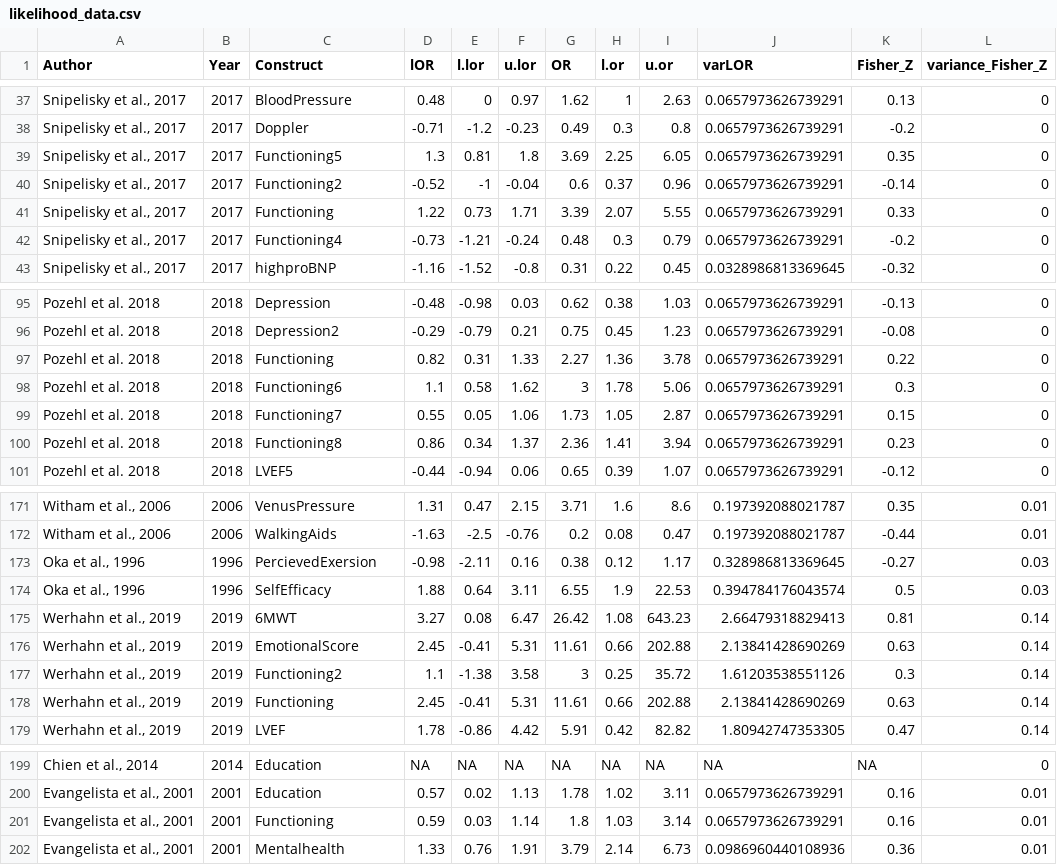
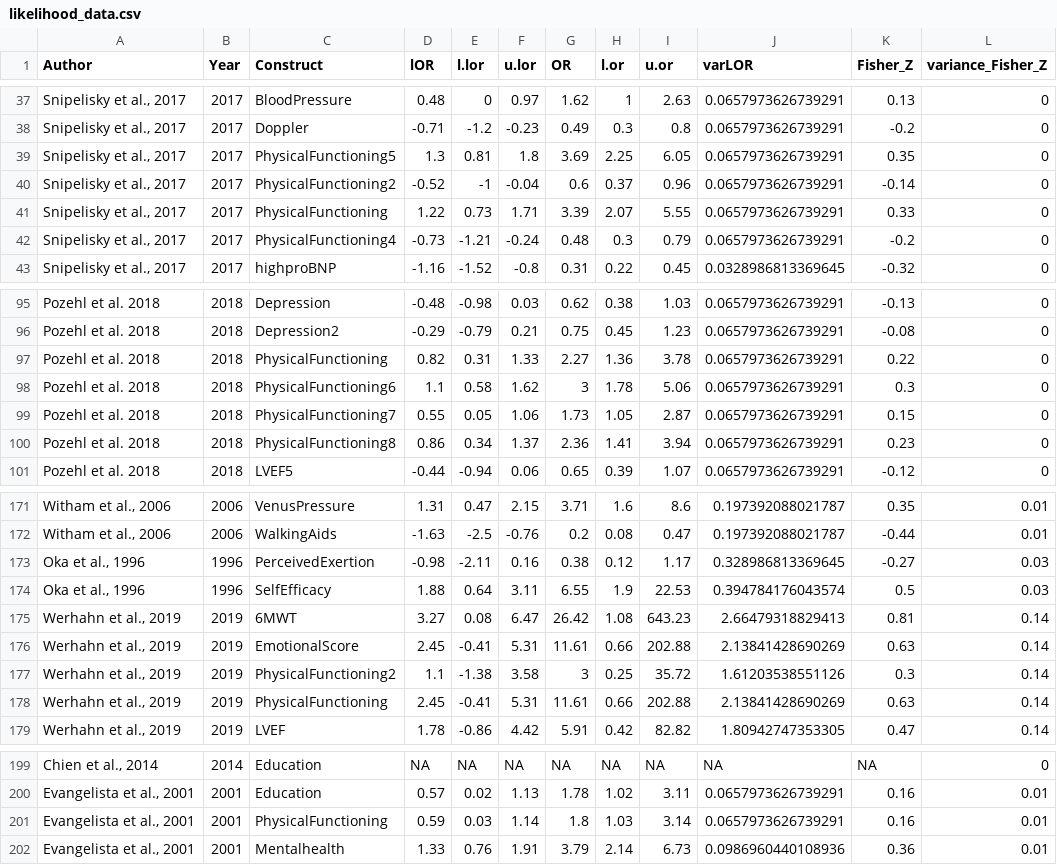
Before and after one commit to AliyaAM/bayesian_meta_analysis, a CSV file: likelihood_data.csv, drawn as a sheet; only a part is shown, gaps mark what is left out; the diff names each change by its address in the sheet, - before the commit and + after, or states it on an @@ line.

```diff
--- a/likelihood_data.csv
+++ b/likelihood_data.csv
-C39 (Construct): Functioning5
+C39 (Construct): PhysicalFunctioning5
-C40 (Construct): Functioning2
+C40 (Construct): PhysicalFunctioning2
-C41 (Construct): Functioning
+C41 (Construct): PhysicalFunctioning
-C42 (Construct): Functioning4
+C42 (Construct): PhysicalFunctioning4
-C97 (Construct): Functioning
+C97 (Construct): PhysicalFunctioning
-C98 (Construct): Functioning6
+C98 (Construct): PhysicalFunctioning6
-C99 (Construct): Functioning7
+C99 (Construct): PhysicalFunctioning7
-C100 (Construct): Functioning8
+C100 (Construct): PhysicalFunctioning8
-C173 (Construct): PercievedExersion
+C173 (Construct): PerceivedExertion
-C177 (Construct): Functioning2
+C177 (Construct): PhysicalFunctioning2
-C178 (Construct): Functioning
+C178 (Construct): PhysicalFunctioning
-C201 (Construct): Functioning
+C201 (Construct): PhysicalFunctioning
```
Also changed, not shown: Results_Summary_statistics_table_quant_only.csv, Summary_Results_BayesianMeta_Analysis_data_qual_quant.csv, 30 other files.
